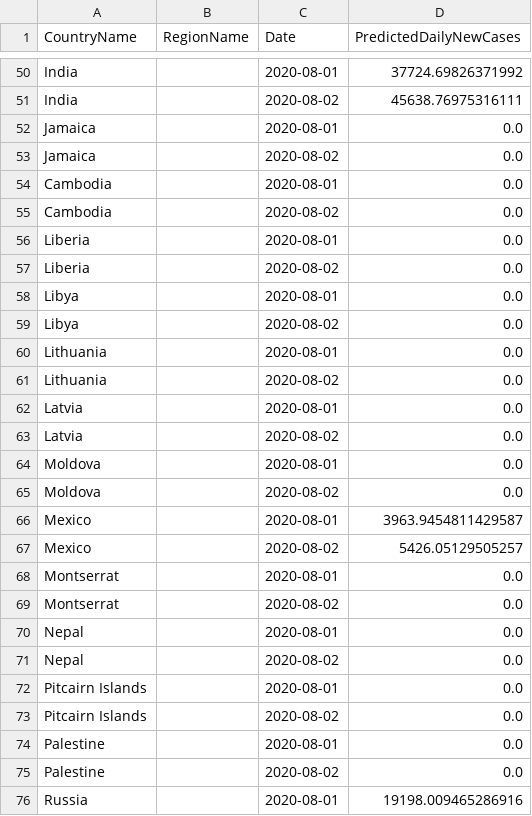
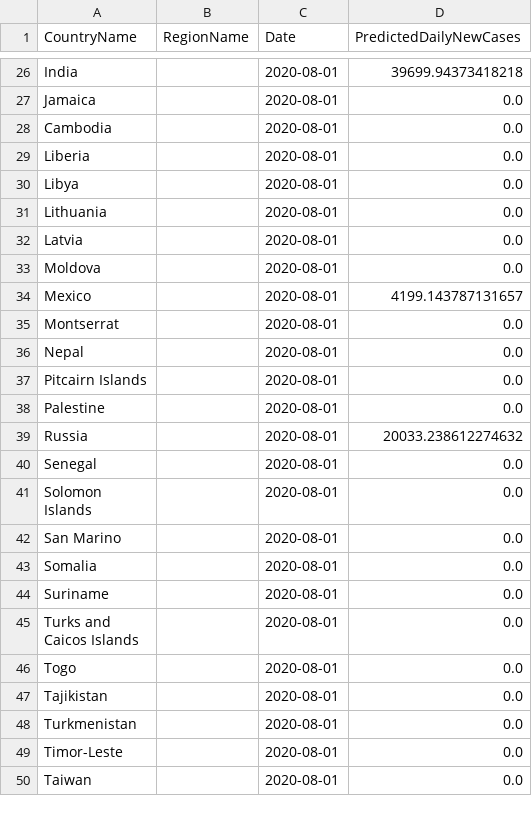
Before and after one commit to nathanhoang5/covid-xprize, a CSV file: tmp_predictions_for_prescriptions/preds.csv, drawn as a sheet; only a part is shown, gaps mark what is left out; the shorter side is filled out with more unchanged rows; removed rows and columns are numbered as before the commit, all else as after; the diff covers the shown part only; the diff names each change by its address in the sheet, - before the commit and + after, or states it on an @@ line.

```diff
--- a/tmp_predictions_for_prescriptions/preds.csv
+++ b/tmp_predictions_for_prescriptions/preds.csv
-D26 (PredictedDailyNewCases): 37724.69826371992
+D26 (PredictedDailyNewCases): 39699.94373418218
-row 51: India |  | 2020-08-02 | 45638.76975316111
-row 53: Jamaica |  | 2020-08-02 | 0.0
-row 55: Cambodia |  | 2020-08-02 | 0.0
-row 57: Liberia |  | 2020-08-02 | 0.0
-row 59: Libya |  | 2020-08-02 | 0.0
-row 61: Lithuania |  | 2020-08-02 | 0.0
-row 63: Latvia |  | 2020-08-02 | 0.0
-row 65: Moldova |  | 2020-08-02 | 0.0
-D34 (PredictedDailyNewCases): 3963.9454811429587
+D34 (PredictedDailyNewCases): 4199.143787131657
-row 67: Mexico |  | 2020-08-02 | 5426.05129505257
-row 69: Montserrat |  | 2020-08-02 | 0.0
-row 71: Nepal |  | 2020-08-02 | 0.0
-row 73: Pitcairn Islands |  | 2020-08-02 | 0.0
-row 75: Palestine |  | 2020-08-02 | 0.0
-D39 (PredictedDailyNewCases): 19198.009465286916
+D39 (PredictedDailyNewCases): 20033.238612274632
```
Also changed, not shown: 48 removed rows and 7 edited cells elsewhere in this file, 1 other file.
